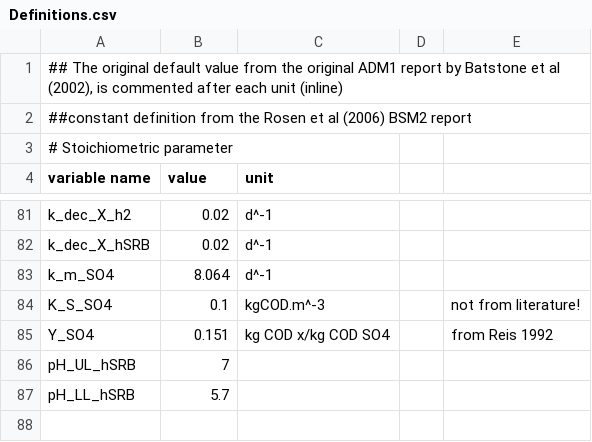
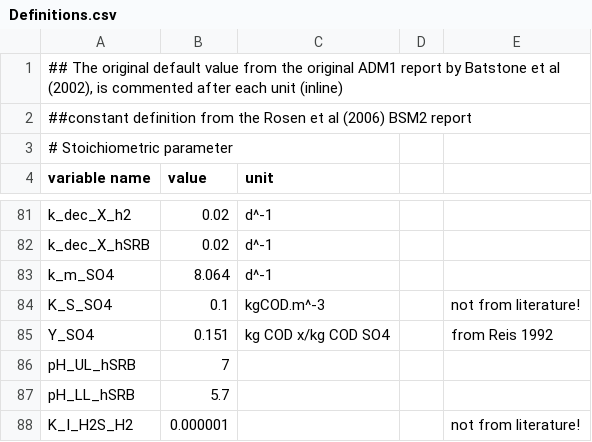
Before and after one commit to DylanDVerburg/ADM1_MRA, a CSV file: Definitions.csv, drawn as a sheet; only a part is shown, gaps mark what is left out.

Commit message:
Added missing value, not definitive value

```diff
--- a/Definitions.csv
+++ b/Definitions.csv
@@ -87 +87,2 @@ pH_UL_hSRB,7,,,
 pH_LL_hSRB,5.7,,,
+K_I_H2S_H2,0.000001,,,not from literature!
```
